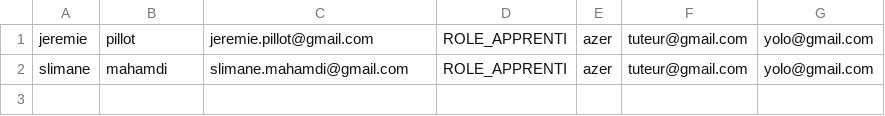
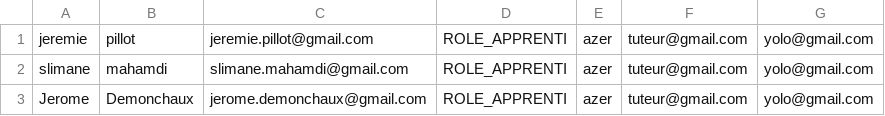
Before and after one commit to JDemonchaux/projetDev, a CSV file: web/uploads/csv/Utilisateur.csv, drawn as a sheet; the diff names each change by its address in the sheet, - before the commit and + after, or states it on an @@ line.

```diff
--- a/web/uploads/csv/Utilisateur.csv
+++ b/web/uploads/csv/Utilisateur.csv
+row 3: Jerome | Demonchaux | jerome.demonchaux@gmail.com | ROLE_APPRENTI | azer | tuteur@gmail.com | yolo@gmail.com
```
Also changed, not shown: 10 other files.
